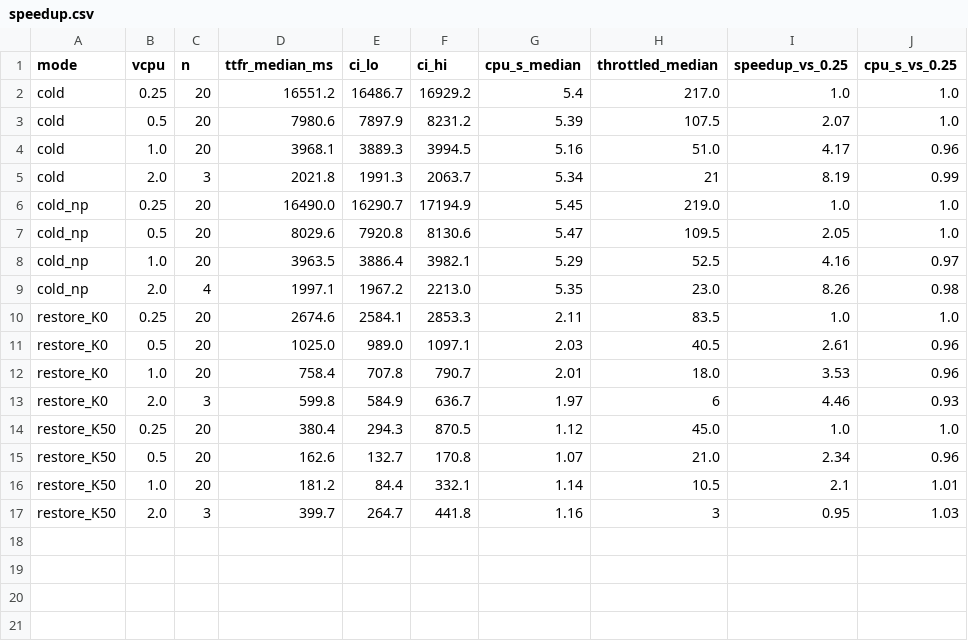
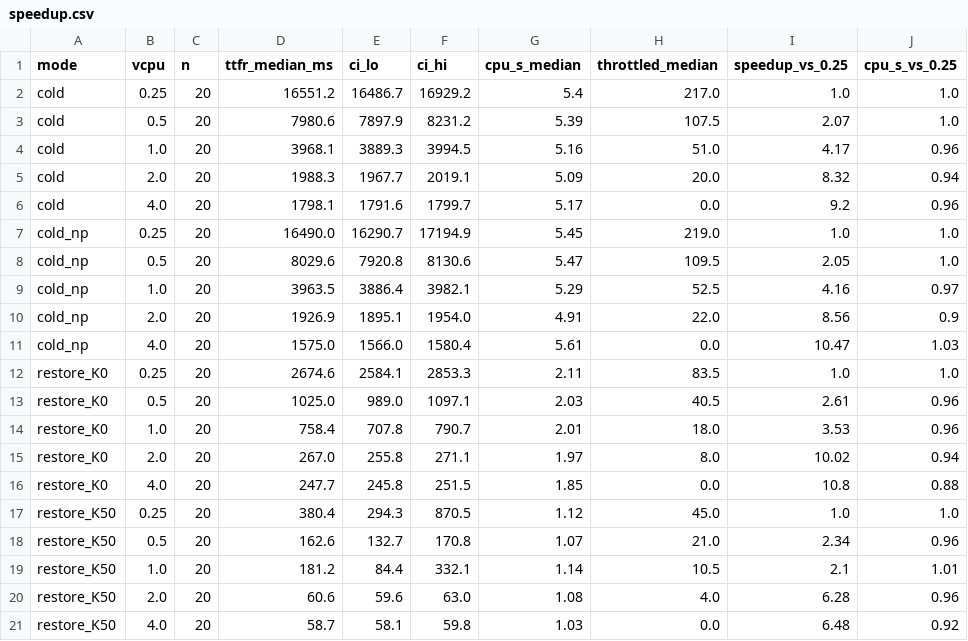
Before and after one commit to mcoder1001-cyber/Thes, a CSV file: results/box/T6b-speedup/speedup.csv, drawn as a sheet.

```diff
--- a/results/box/T6b-speedup/speedup.csv
+++ b/results/box/T6b-speedup/speedup.csv
@@ -4,3 +4,4 @@ cold,0.5,20,7980.6,7897.9,8231.2,5.39,107.5,2.07,1.0
 cold,1.0,20,3968.1,3889.3,3994.5,5.16,51.0,4.17,0.96
-cold,2.0,3,2021.8,1991.3,2063.7,5.34,21,8.19,0.99
+cold,2.0,20,1988.3,1967.7,2019.1,5.09,20.0,8.32,0.94
+cold,4.0,20,1798.1,1791.6,1799.7,5.17,0.0,9.2,0.96
 cold_np,0.25,20,16490.0,16290.7,17194.9,5.45,219.0,1.0,1.0
@@ -8,3 +9,4 @@ cold_np,0.5,20,8029.6,7920.8,8130.6,5.47,109.5,2.05,1.0
 cold_np,1.0,20,3963.5,3886.4,3982.1,5.29,52.5,4.16,0.97
-cold_np,2.0,4,1997.1,1967.2,2213.0,5.35,23.0,8.26,0.98
+cold_np,2.0,20,1926.9,1895.1,1954.0,4.91,22.0,8.56,0.9
+cold_np,4.0,20,1575.0,1566.0,1580.4,5.61,0.0,10.47,1.03
 restore_K0,0.25,20,2674.6,2584.1,2853.3,2.11,83.5,1.0,1.0
@@ -12,3 +14,4 @@ restore_K0,0.5,20,1025.0,989.0,1097.1,2.03,40.5,2.61,0.96
 restore_K0,1.0,20,758.4,707.8,790.7,2.01,18.0,3.53,0.96
-restore_K0,2.0,3,599.8,584.9,636.7,1.97,6,4.46,0.93
+restore_K0,2.0,20,267.0,255.8,271.1,1.97,8.0,10.02,0.94
+restore_K0,4.0,20,247.7,245.8,251.5,1.85,0.0,10.8,0.88
 restore_K50,0.25,20,380.4,294.3,870.5,1.12,45.0,1.0,1.0
@@ -16,2 +19,3 @@ restore_K50,0.5,20,162.6,132.7,170.8,1.07,21.0,2.34,0.96
 restore_K50,1.0,20,181.2,84.4,332.1,1.14,10.5,2.1,1.01
-restore_K50,2.0,3,399.7,264.7,441.8,1.16,3,0.95,1.03
+restore_K50,2.0,20,60.6,59.6,63.0,1.08,4.0,6.28,0.96
+restore_K50,4.0,20,58.7,58.1,59.8,1.03,0.0,6.48,0.92
```
Also changed, not shown: results/box/T6b-speedup/boost.csv, 9 other files.
